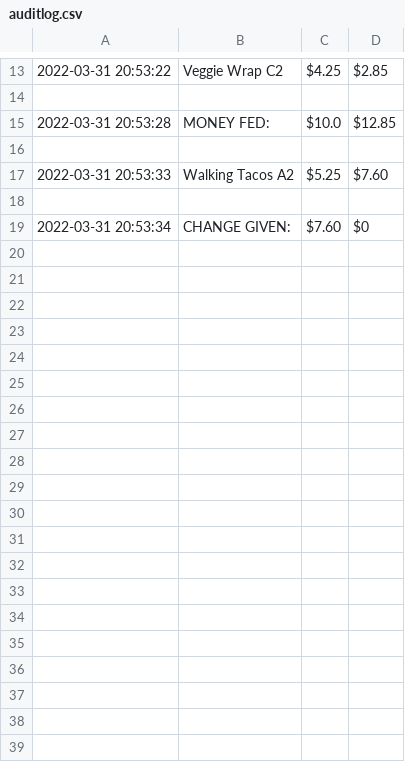
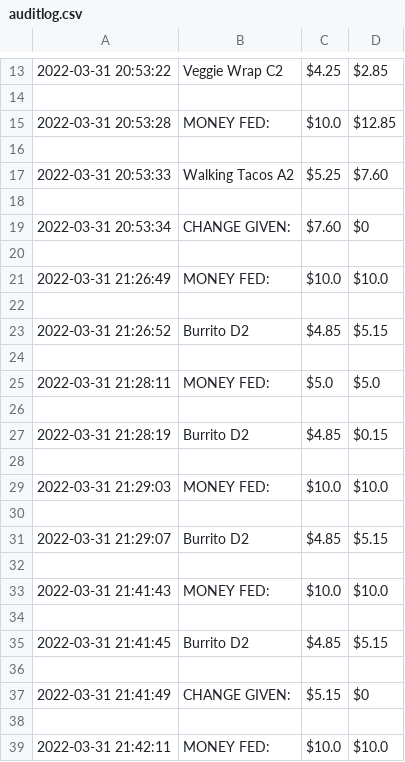
Before and after one commit to jacoby26/VendingMachine, a CSV file: capstone/auditlog.csv, drawn as a sheet; only a part is shown, gaps mark what is left out; the diff covers the shown part only.

```diff
--- a/capstone/auditlog.csv
+++ b/capstone/auditlog.csv
@@ -19 +19,21 @@
 2022-03-31 20:53:34,CHANGE GIVEN:  ,$7.60,$0
+
+2022-03-31 21:26:49,MONEY FED:    ,$10.0,$10.0
+
+2022-03-31 21:26:52,Burrito   D2,$4.85,$5.15
+
+2022-03-31 21:28:11,MONEY FED:    ,$5.0,$5.0
+
+2022-03-31 21:28:19,Burrito   D2,$4.85,$0.15
+
+2022-03-31 21:29:03,MONEY FED:    ,$10.0,$10.0
+
+2022-03-31 21:29:07,Burrito   D2,$4.85,$5.15
+
+2022-03-31 21:41:43,MONEY FED:    ,$10.0,$10.0
+
+2022-03-31 21:41:45,Burrito   D2,$4.85,$5.15
+
+2022-03-31 21:41:49,CHANGE GIVEN:    ,$5.15,$0
+
+2022-03-31 21:42:11,MONEY FED:    ,$10.0,$10.0
```
Also changed, not shown: 48 added rows elsewhere in this file, 3 other files.
